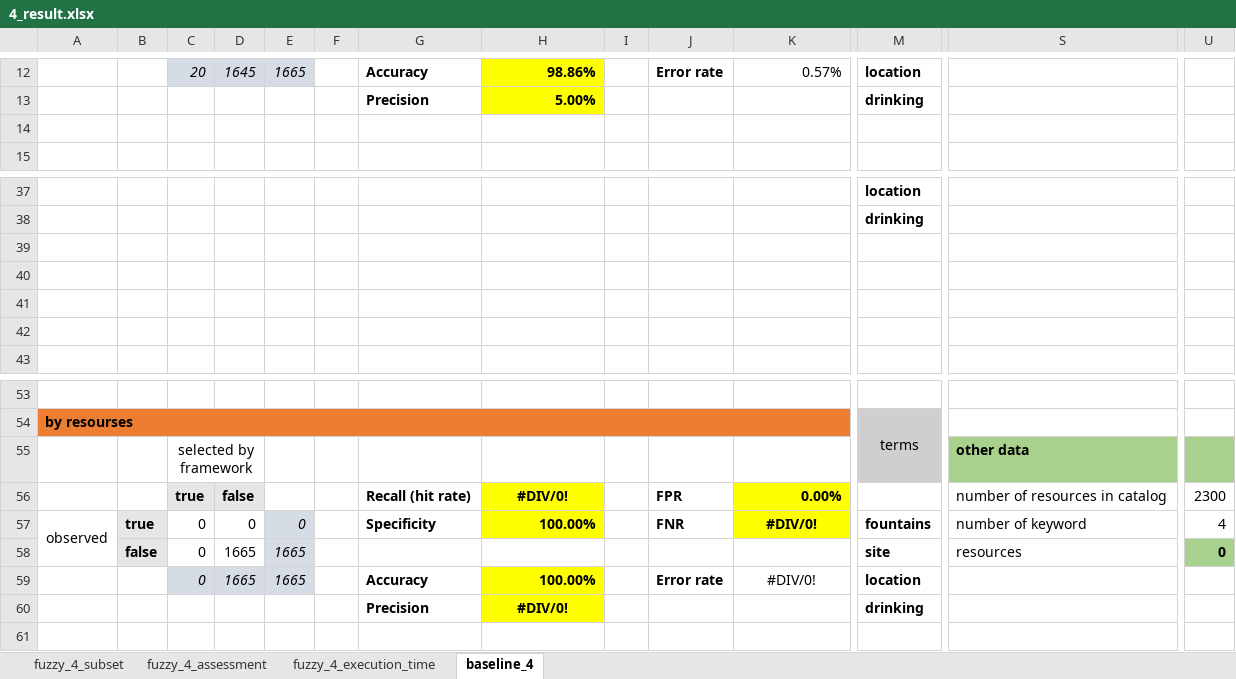
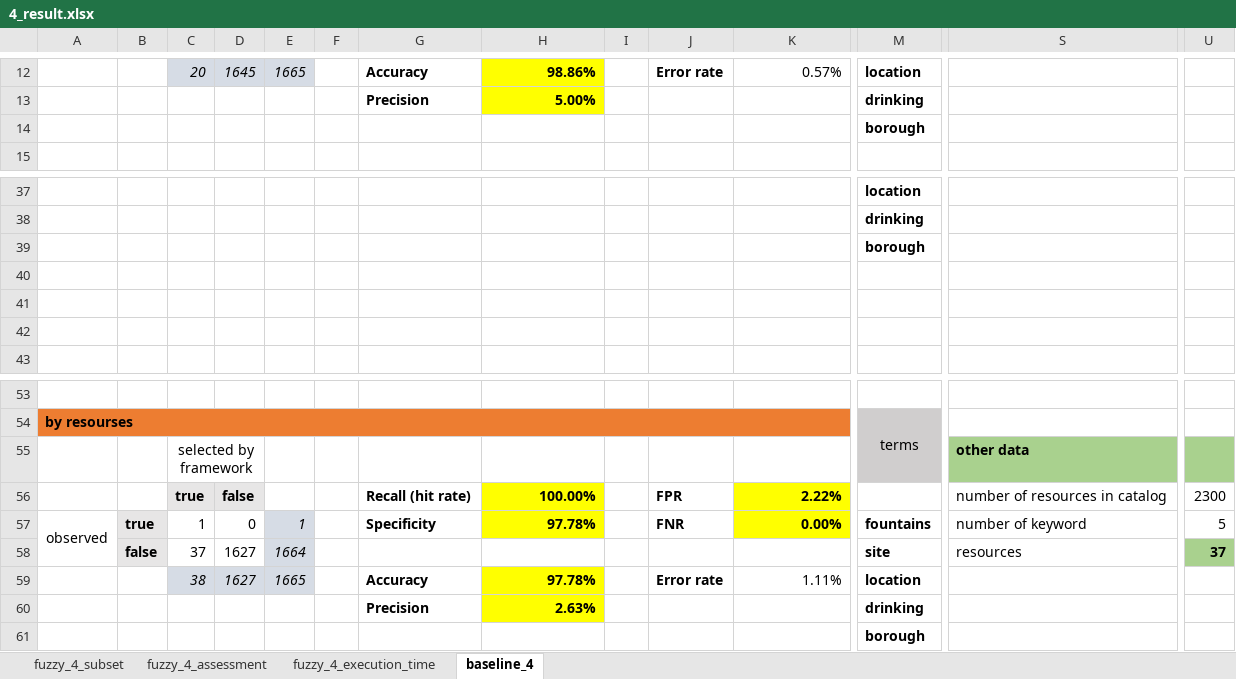
Before and after one commit to HammerProject/HammerDataProject, an Excel workbook: hammer-colombo/wordnet-examples-set/4_result.xlsx, sheet baseline_4, drawn as a sheet; only a part is shown, gaps mark what is left out; values as stored, in another font and other column widths than the file's, no borders; removed rows and columns are numbered as before the commit, all else as after; rows hold the shown columns only; the diff names each change by its address in the sheet, - before the commit and + after, or states it on an @@ line.

```diff
--- a/hammer-colombo/wordnet-examples-set/4_result.xlsx (sheet baseline_4)
+++ b/hammer-colombo/wordnet-examples-set/4_result.xlsx (sheet baseline_4)
-M14: (empty)
+M14: borough
-M39: (empty)
+M39: borough
-H56: #DIV/0!
+H56: 100.00%
-H56 alignment: center
+H56 alignment: right
-K56: 0.00%
+K56: 2.22%
-C57: 0
+C57: 1
-E57: 0
+E57: 1
-H57: 100.00%
+H57: 97.78%
-K57: #DIV/0!
+K57: 0.00%
-K57 alignment: center
+K57 alignment: right
-U57: 4
+U57: 5
-row 58:  | false | 0 | 1665 | 1665 |  |  |  |  |  |  | site | resources | 0
-row 59:  |  | 0 | 1665 | 1665 |  | Accuracy | 100.00% |  | Error rate | #DIV/0! | location
+row 58:  | false | 37 | 1627 | 1664 |  |  |  |  |  |  | site | resources | 37
+row 59:  |  | 38 | 1627 | 1665 |  | Accuracy | 97.78% |  | Error rate | 1.11% | location
-H60: #DIV/0!
+H60: 2.63%
-H60 alignment: center
+H60 alignment: right
+row 61:  |  |  |  |  |  |  |  |  |  |  | borough
```
Also changed, not shown: hammer-colombo/wordnet-examples-set/test.xlsx, 1 other file.
